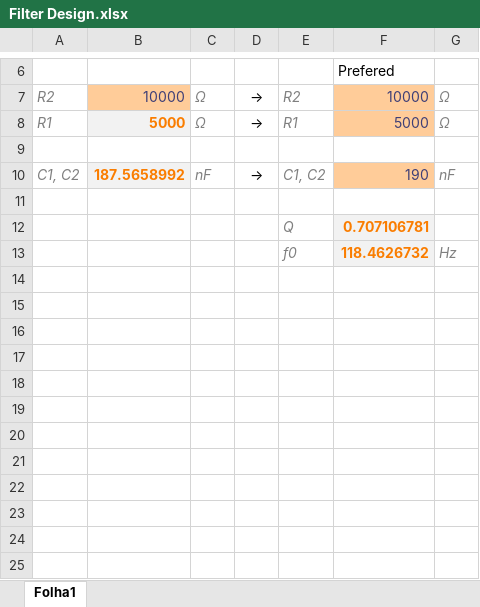
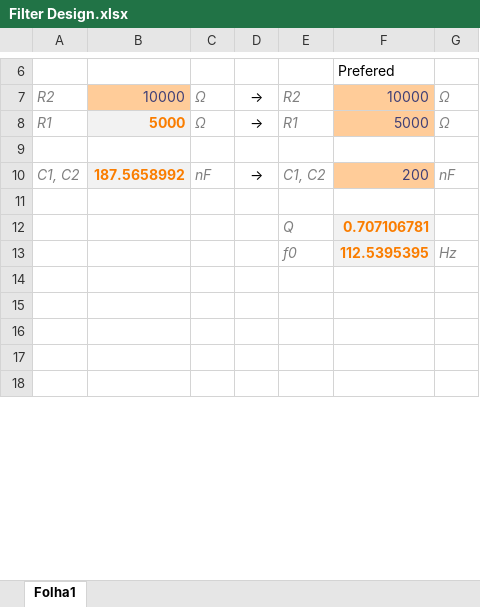
Before and after one commit to nunosousa/AudioAmplifier, an Excel workbook: ECAD/AudioAmplifier/Circuit simulation/Filter Design.xlsx, sheet Folha1, drawn as a sheet; only a part is shown, gaps mark what is left out; values as stored, in another font and other column widths than the file's, no borders; charts and pictures not drawn; the diff names each change by its address in the sheet, - before the commit and + after, or states it on an @@ line.

Commit message:
Update Filter Design.xlsx

```diff
--- a/ECAD/AudioAmplifier/Circuit simulation/Filter Design.xlsx (sheet Folha1)
+++ b/ECAD/AudioAmplifier/Circuit simulation/Filter Design.xlsx (sheet Folha1)
-F10: 190
+F10: 200
-F13: 118.4626732
+F13: 112.5395395
-row 14: (empty)
-row 15: (empty)
-row 16: (empty)
-row 17: (empty)
-row 18: (empty)
-row 19: (empty)
-row 20: (empty)
```
Also changed, not shown: charts or pictures.
